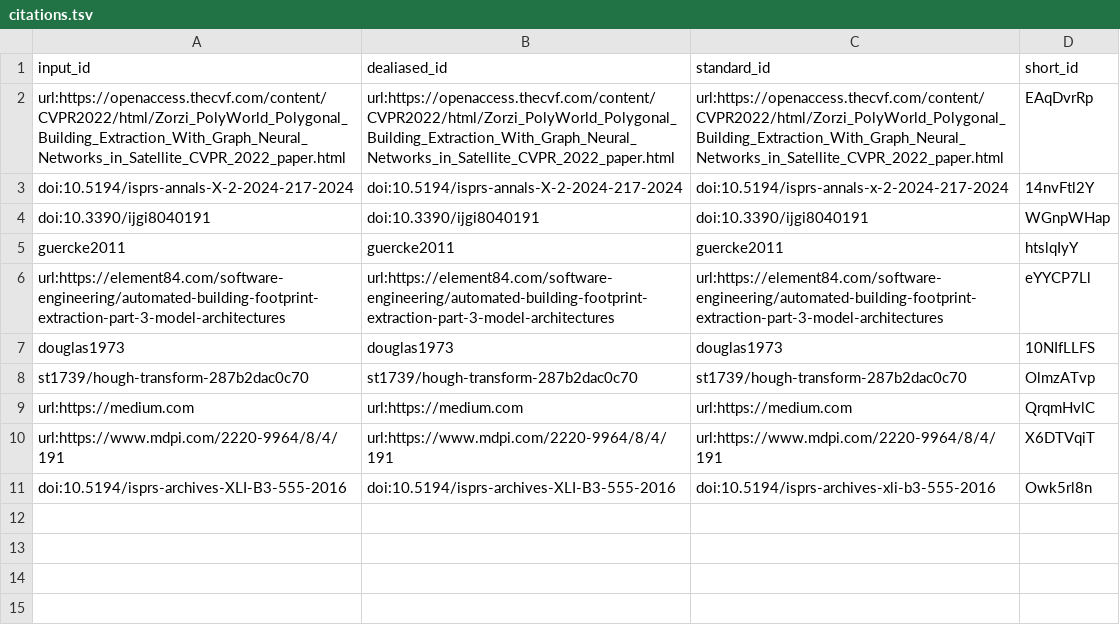
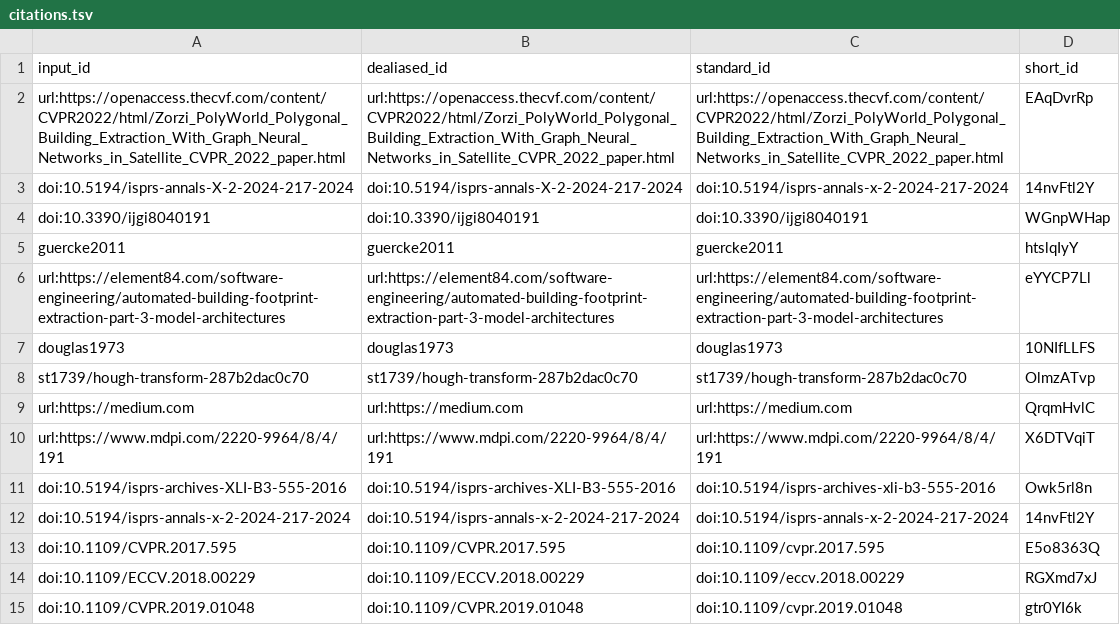
Before and after one commit to kshitijrajsharma/building-regularization-research, a TSV file: citations.tsv, drawn as a sheet; the diff names each change by its address in the sheet, - before the commit and + after, or states it on an @@ line.

```diff
--- a/citations.tsv
+++ b/citations.tsv
+row 12: doi:10.5194/isprs-annals-x-2-2024-217-2024 | doi:10.5194/isprs-annals-x-2-2024-217-2024 | doi:10.5194/isprs-annals-x-2-2024-217-2024 | 14nvFtl2Y
+row 13: doi:10.1109/CVPR.2017.595 | doi:10.1109/CVPR.2017.595 | doi:10.1109/cvpr.2017.595 | E5o8363Q
+row 14: doi:10.1109/ECCV.2018.00229 | doi:10.1109/ECCV.2018.00229 | doi:10.1109/eccv.2018.00229 | RGXmd7xJ
+row 15: doi:10.1109/CVPR.2019.01048 | doi:10.1109/CVPR.2019.01048 | doi:10.1109/cvpr.2019.01048 | gtr0YI6k
```
Also changed, not shown: 7 other files.
